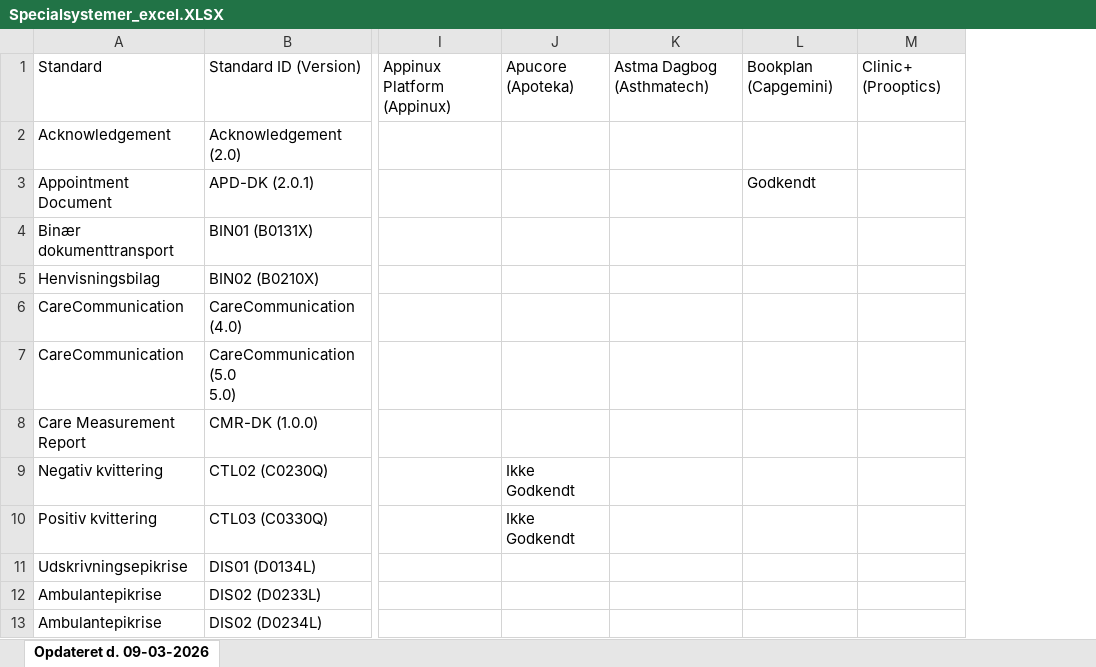
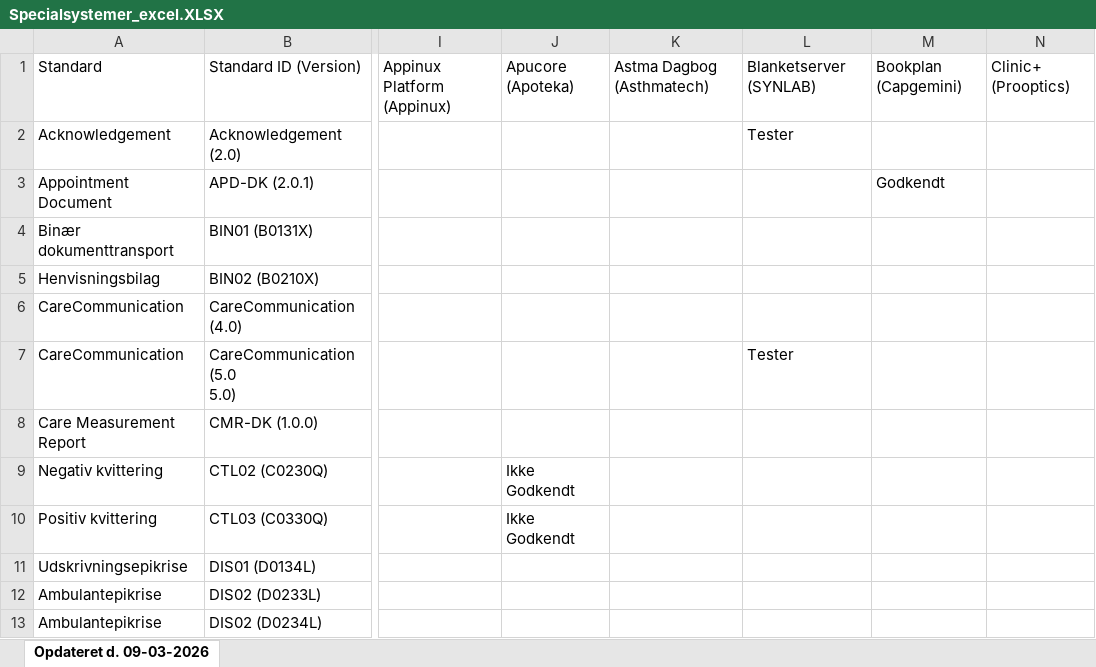
Before and after one commit to medcomdk/GodkendteSystemer, an Excel workbook: html/Specialsystemer_excel.XLSX, sheet Opdateret d. 09-03-2026, drawn as a sheet; only a part is shown, gaps mark what is left out; values as stored, in another font and other column widths than the file's, no borders; the diff names each change by its address in the sheet, - before the commit and + after, or states it on an @@ line.

```diff
--- a/html/Specialsystemer_excel.XLSX (sheet Opdateret d. 09-03-2026)
+++ b/html/Specialsystemer_excel.XLSX (sheet Opdateret d. 09-03-2026)
+column L, rows 1-7: Blanketserver (SYNLAB) | Tester |  |  |  |  | Tester
```
Also changed, not shown: html/Alle systemer (Samlet liste)_excel.XLSX, html/Apotekssystemer_excel.XLSX, 26 other files.
